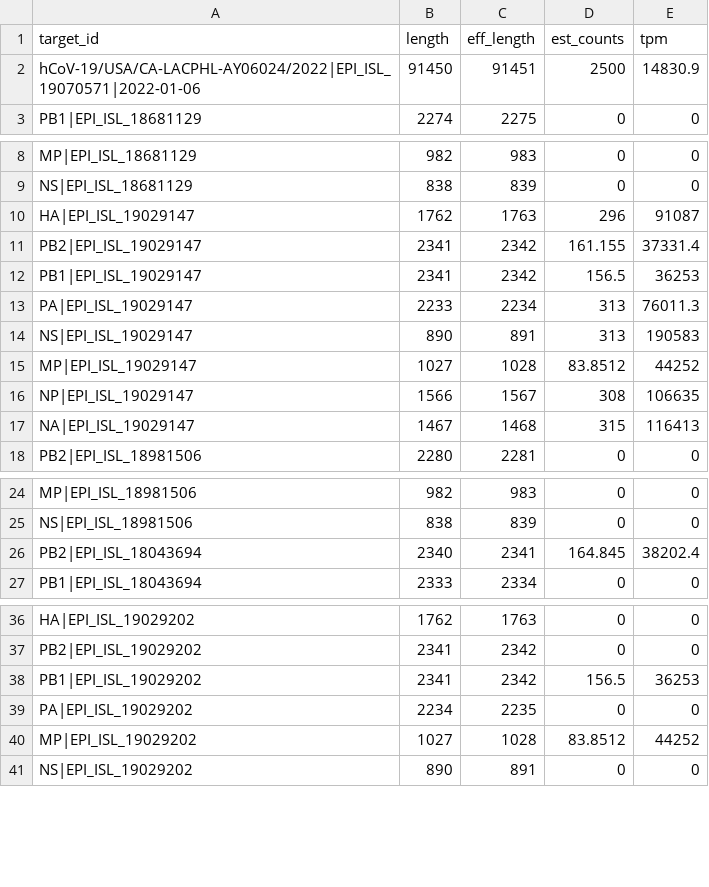
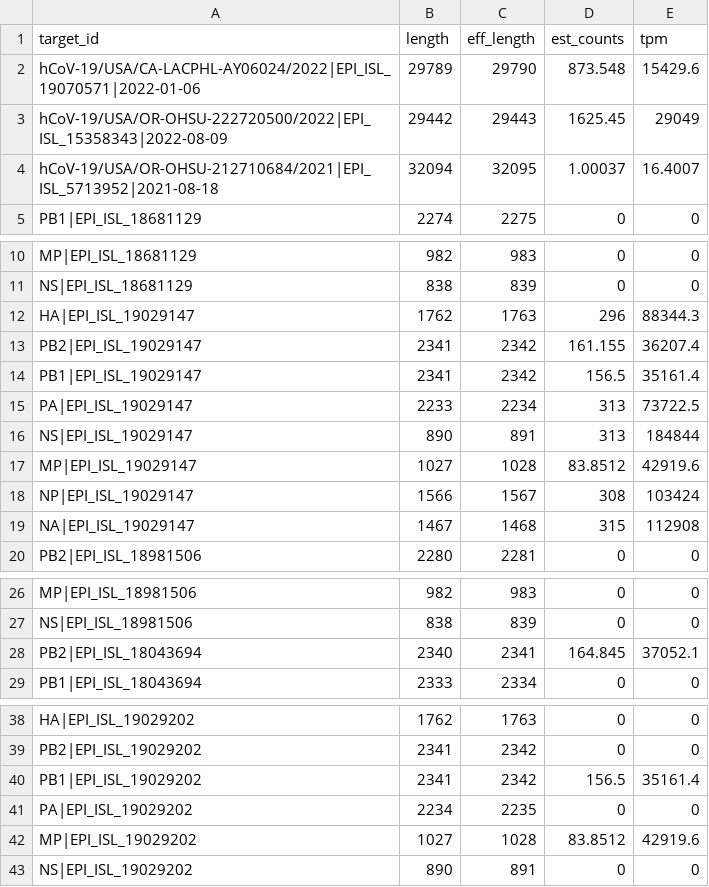
Before and after one commit to lmlariscy/GENE8940, a TSV file: project/ww_spiked_simulation_kallisto/data/abundances/M1_PE100_2_abundance.tsv, drawn as a sheet; only a part is shown, gaps mark what is left out; the diff covers the shown part only.

```diff
--- a/project/ww_spiked_simulation_kallisto/data/abundances/M1_PE100_2_abundance.tsv
+++ b/project/ww_spiked_simulation_kallisto/data/abundances/M1_PE100_2_abundance.tsv
@@ -1,3 +1,5 @@
 target_id	length	eff_length	est_counts	tpm
-hCoV-19/USA/CA-LACPHL-AY06024/2022|EPI_ISL_19070571|2022-01-06	91450	91451	2500	14830.9
+hCoV-19/USA/CA-LACPHL-AY06024/2022|EPI_ISL_19070571|2022-01-06	29789	29790	873.548	15429.6
+hCoV-19/USA/OR-OHSU-222720500/2022|EPI_ISL_15358343|2022-08-09	29442	29443	1625.45	29049
+hCoV-19/USA/OR-OHSU-212710684/2021|EPI_ISL_5713952|2021-08-18	32094	32095	1.00037	16.4007
 PB1|EPI_ISL_18681129	2274	2275	0	0
@@ -9,10 +11,10 @@ MP|EPI_ISL_18681129	982	983	0	0
 NS|EPI_ISL_18681129	838	839	0	0
-HA|EPI_ISL_19029147	1762	1763	296	91087
-PB2|EPI_ISL_19029147	2341	2342	161.155	37331.4
-PB1|EPI_ISL_19029147	2341	2342	156.5	36253
-PA|EPI_ISL_19029147	2233	2234	313	76011.3
-NS|EPI_ISL_19029147	890	891	313	190583
-MP|EPI_ISL_19029147	1027	1028	83.8512	44252
-NP|EPI_ISL_19029147	1566	1567	308	106635
-NA|EPI_ISL_19029147	1467	1468	315	116413
+HA|EPI_ISL_19029147	1762	1763	296	88344.3
+PB2|EPI_ISL_19029147	2341	2342	161.155	36207.4
+PB1|EPI_ISL_19029147	2341	2342	156.5	35161.4
+PA|EPI_ISL_19029147	2233	2234	313	73722.5
+NS|EPI_ISL_19029147	890	891	313	184844
+MP|EPI_ISL_19029147	1027	1028	83.8512	42919.6
+NP|EPI_ISL_19029147	1566	1567	308	103424
+NA|EPI_ISL_19029147	1467	1468	315	112908
 PB2|EPI_ISL_18981506	2280	2281	0	0
@@ -25,3 +27,3 @@ MP|EPI_ISL_18981506	982	983	0	0
 NS|EPI_ISL_18981506	838	839	0	0
-PB2|EPI_ISL_18043694	2340	2341	164.845	38202.4
+PB2|EPI_ISL_18043694	2340	2341	164.845	37052.1
 PB1|EPI_ISL_18043694	2333	2334	0	0
@@ -37,5 +39,5 @@ HA|EPI_ISL_19029202	1762	1763	0	0
 PB2|EPI_ISL_19029202	2341	2342	0	0
-PB1|EPI_ISL_19029202	2341	2342	156.5	36253
+PB1|EPI_ISL_19029202	2341	2342	156.5	35161.4
 PA|EPI_ISL_19029202	2234	2235	0	0
-MP|EPI_ISL_19029202	1027	1028	83.8512	44252
+MP|EPI_ISL_19029202	1027	1028	83.8512	42919.6
 NS|EPI_ISL_19029202	890	891	0	0
```
Also changed, not shown: 2 edited cells elsewhere in this file, project/ww_spiked_simulation_kallisto/data/abundances/M1_PE50_1_abundance.tsv, project/ww_spiked_simulation_kallisto/data/abundances/M1_PE50_2_abundance.tsv, 33 other files.
